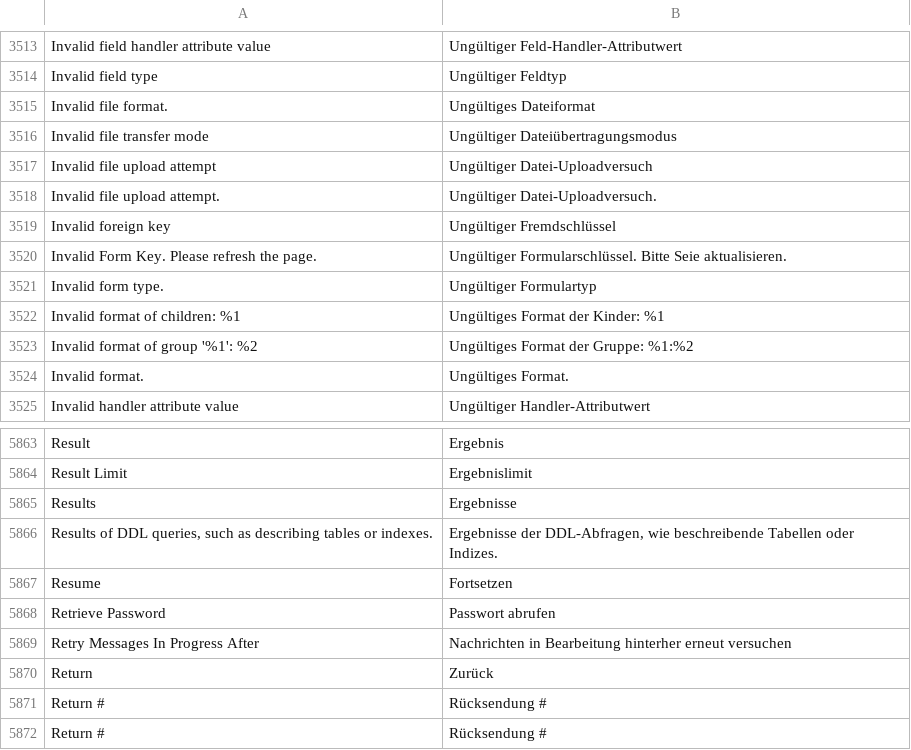
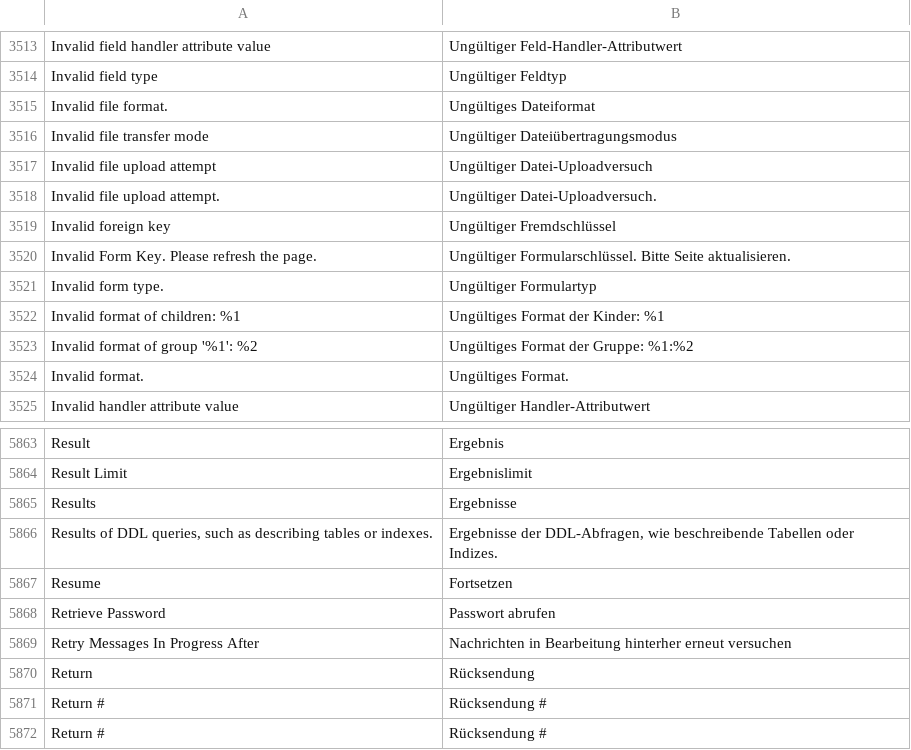
Before and after one commit to splendidinternet/Magento2_German_LocalePack_de_DE, a CSV file: de_DE.csv, drawn as a sheet; only a part is shown, gaps mark what is left out.

Commit message:
Fixed typo and translation error

```diff
--- a/de_DE.csv
+++ b/de_DE.csv
@@ -3557,3 +3557,3 @@ Invalid file upload attempt.,Ungültiger Datei-Uploadversuch.
 Invalid foreign key,Ungültiger Fremdschlüssel
-Invalid Form Key. Please refresh the page.,Ungültiger Formularschlüssel. Bitte Seie aktualisieren.
+Invalid Form Key. Please refresh the page.,Ungültiger Formularschlüssel. Bitte Seite aktualisieren.
 Invalid form type.,Ungültiger Formulartyp
@@ -5937,3 +5937,3 @@ Retrieve Password,Passwort abrufen
 Retry Messages In Progress After,Nachrichten in Bearbeitung hinterher erneut versuchen
-Return,Zurück
+Return,Rücksendung
 Return #,Rücksendung #
```
